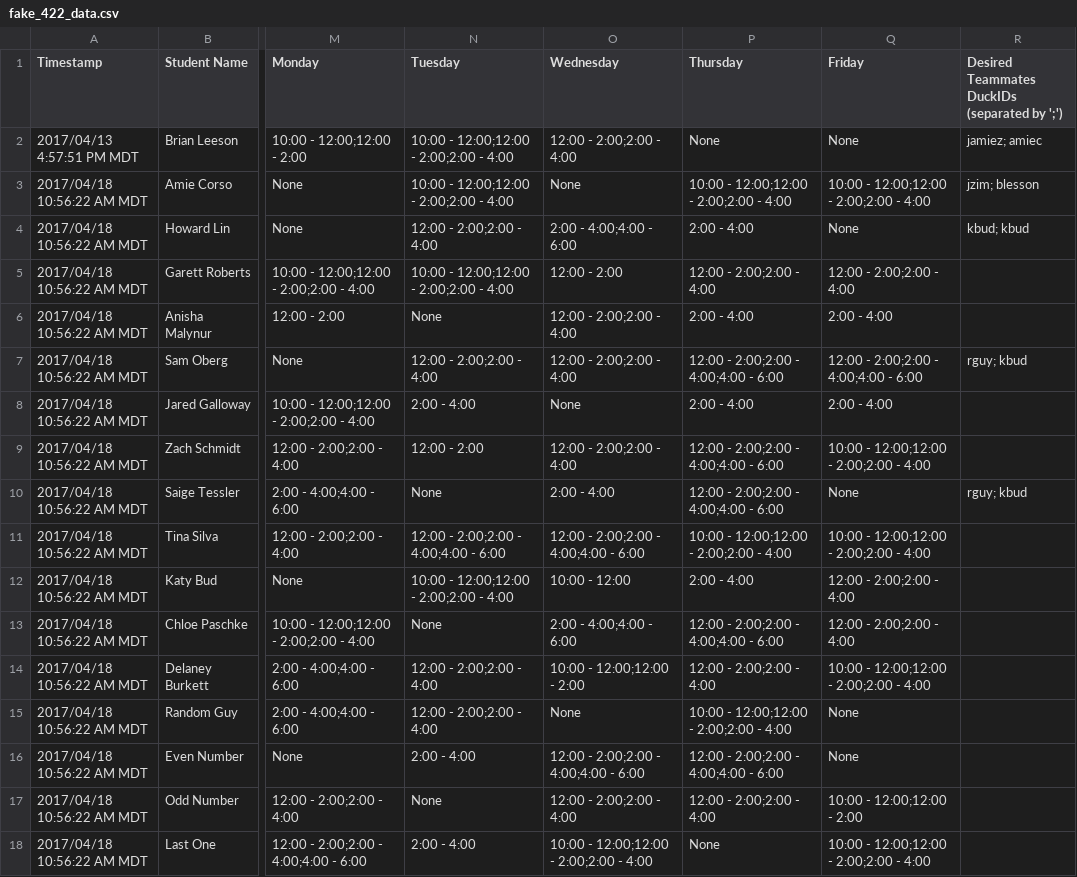
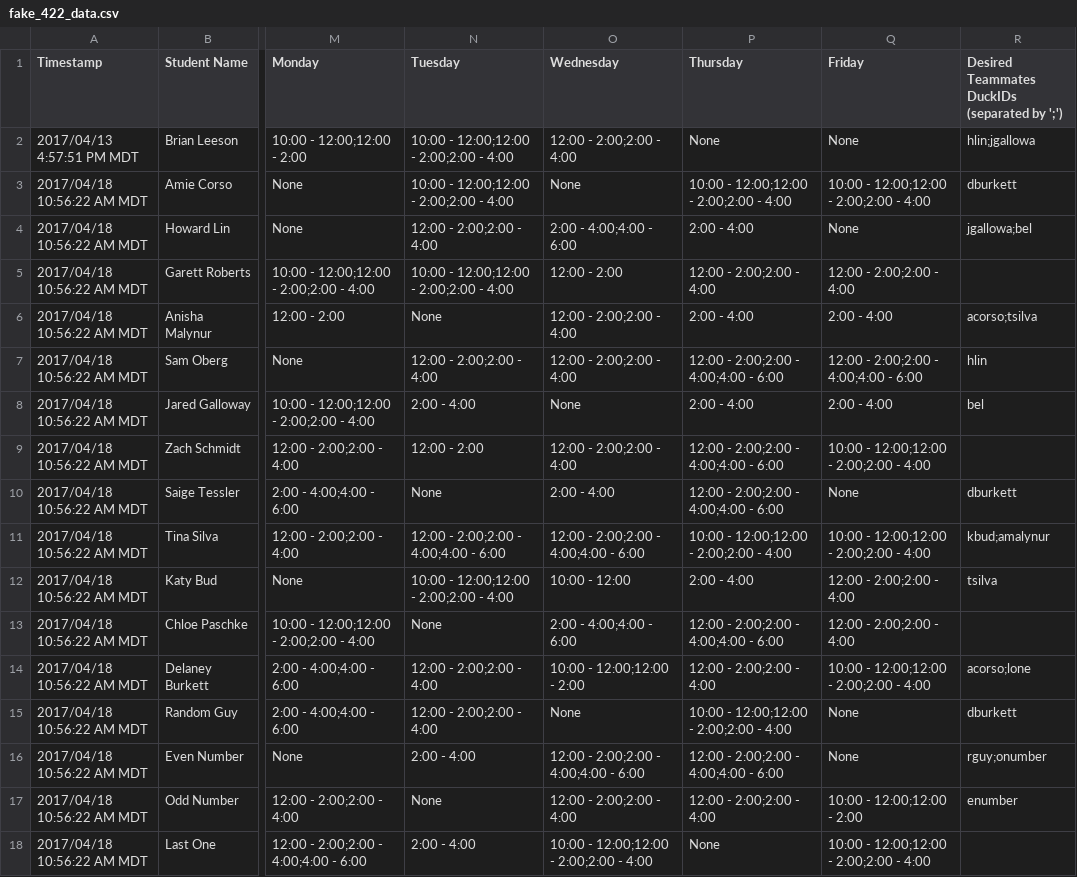
Before and after one commit to brianLeeson/422-Project1, a CSV file: fake_422_data.csv, drawn as a sheet; only a part is shown, gaps mark what is left out; the diff names each change by its address in the sheet, - before the commit and + after, or states it on an @@ line.

```diff
--- a/fake_422_data.csv
+++ b/fake_422_data.csv
-R2: jamiez; amiec
+R2: hlin;jgallowa
-R3: jzim; blesson
+R3: dburkett
-R4: kbud; kbud
+R4: jgallowa;bel
-R6: (empty)
+R6: acorso;tsilva
-R7: rguy; kbud
+R7: hlin
-R8: (empty)
+R8: bel
-R10: rguy; kbud
+R10: dburkett
-R11: (empty)
+R11: kbud;amalynur
-R12: (empty)
+R12: tsilva
-R14: (empty)
+R14: acorso;lone
-R15: (empty)
+R15: dburkett
-R16: (empty)
+R16: rguy;onumber
-R17: (empty)
+R17: enumber
```
Also changed, not shown: 5 other files.
